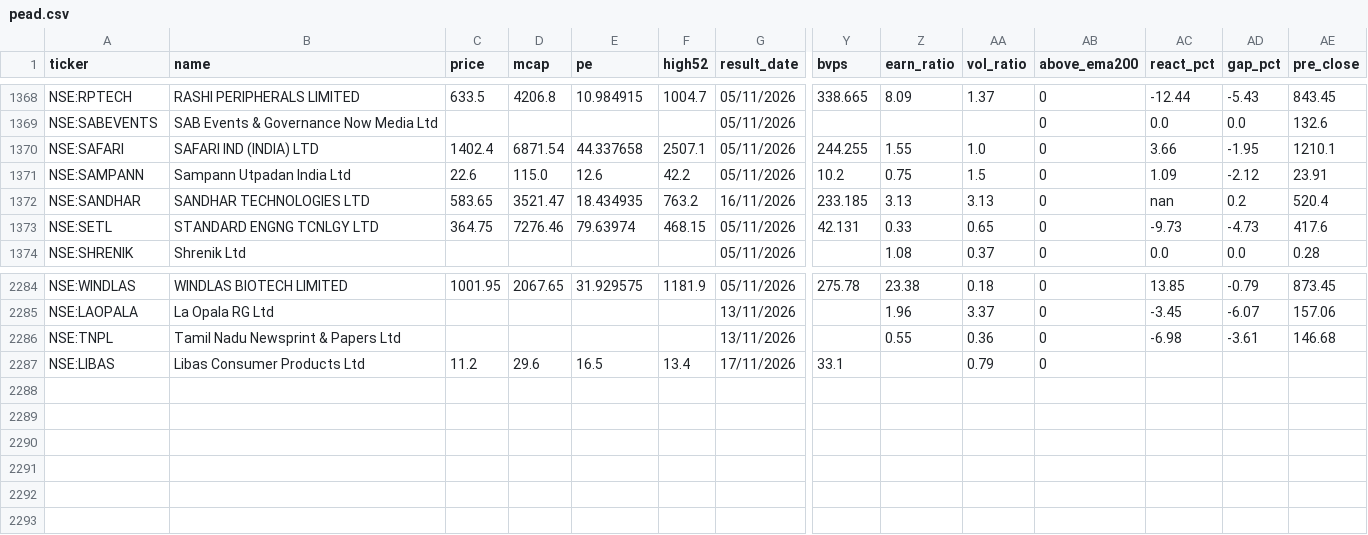
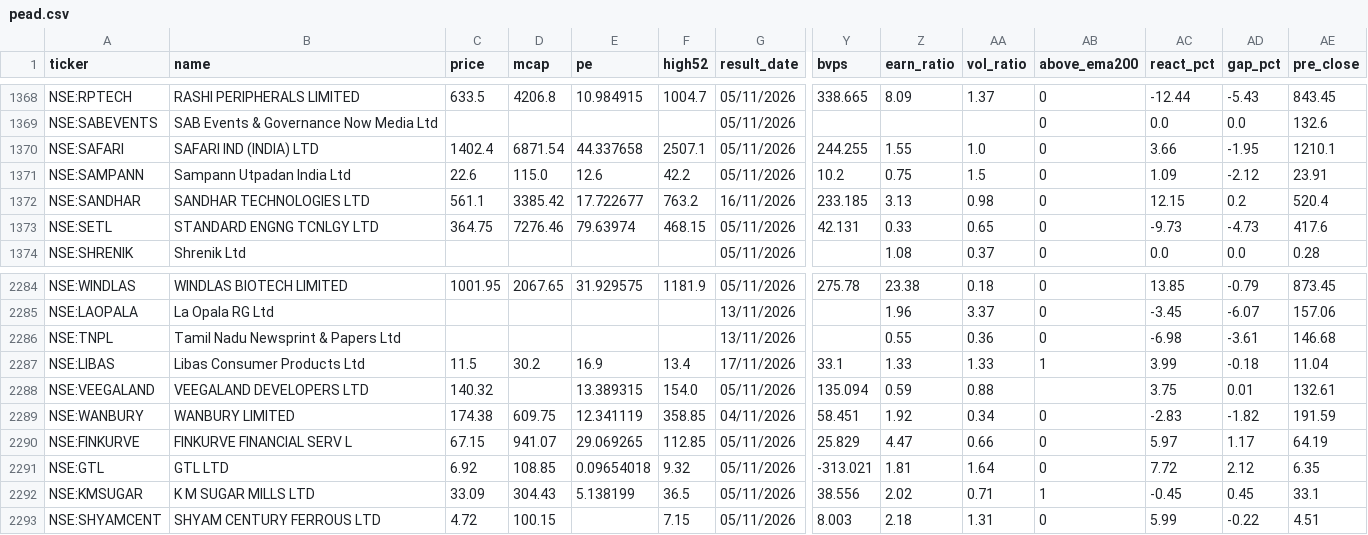
Before and after one commit to rajeeeev75-dot/peadpicks, a CSV file: pead.csv, drawn as a sheet; only a part is shown, gaps mark what is left out; rows hold the shown columns only; the diff names each change by its address in the sheet, - before the commit and + after, or states it on an @@ line.

Commit message:
Update PEAD data

```diff
--- a/pead.csv
+++ b/pead.csv
-C1372 (price): 583.65
+C1372 (price): 561.1
-D1372 (mcap): 3521.47
+D1372 (mcap): 3385.42
-E1372 (pe): 18.434935
+E1372 (pe): 17.722677
-AA1372 (vol_ratio): 3.13
+AA1372 (vol_ratio): 0.98
-AC1372 (react_pct): nan
+AC1372 (react_pct): 12.15
-C2287 (price): 11.2
+C2287 (price): 11.5
-D2287 (mcap): 29.6
+D2287 (mcap): 30.2
-E2287 (pe): 16.5
+E2287 (pe): 16.9
-Z2287 (earn_ratio): (empty)
+Z2287 (earn_ratio): 1.33
-AA2287 (vol_ratio): 0.79
+AA2287 (vol_ratio): 1.33
-AB2287 (above_ema200): 0
+AB2287 (above_ema200): 1
-AC2287 (react_pct): (empty)
+AC2287 (react_pct): 3.99
-AD2287 (gap_pct): (empty)
+AD2287 (gap_pct): -0.18
-AE2287 (pre_close): (empty)
+AE2287 (pre_close): 11.04
+row 2288: NSE:VEEGALAND | VEEGALAND DEVELOPERS LTD | 140.32 |  | 13.389315 | 154.0 | 05/11/2026 | 135.094 | 0.59 | 0.88 |  | 3.75 | 0.01 | 132.61
+row 2289: NSE:WANBURY | WANBURY LIMITED | 174.38 | 609.75 | 12.341119 | 358.85 | 04/11/2026 | 58.451 | 1.92 | 0.34 | 0 | -2.83 | -1.82 | 191.59
+row 2290: NSE:FINKURVE | FINKURVE FINANCIAL SERV L | 67.15 | 941.07 | 29.069265 | 112.85 | 05/11/2026 | 25.829 | 4.47 | 0.66 | 0 | 5.97 | 1.17 | 64.19
+row 2291: NSE:GTL | GTL LTD | 6.92 | 108.85 | 0.09654018 | 9.32 | 05/11/2026 | -313.021 | 1.81 | 1.64 | 0 | 7.72 | 2.12 | 6.35
+row 2292: NSE:KMSUGAR | K M SUGAR MILLS LTD | 33.09 | 304.43 | 5.138199 | 36.5 | 05/11/2026 | 38.556 | 2.02 | 0.71 | 1 | -0.45 | 0.45 | 33.1
+row 2293: NSE:SHYAMCENT | SHYAM CENTURY FERROUS LTD | 4.72 | 100.15 |  | 7.15 | 05/11/2026 | 8.003 | 2.18 | 1.31 | 0 | 5.99 | -0.22 | 4.51
```
Also changed, not shown: 1 other file.
